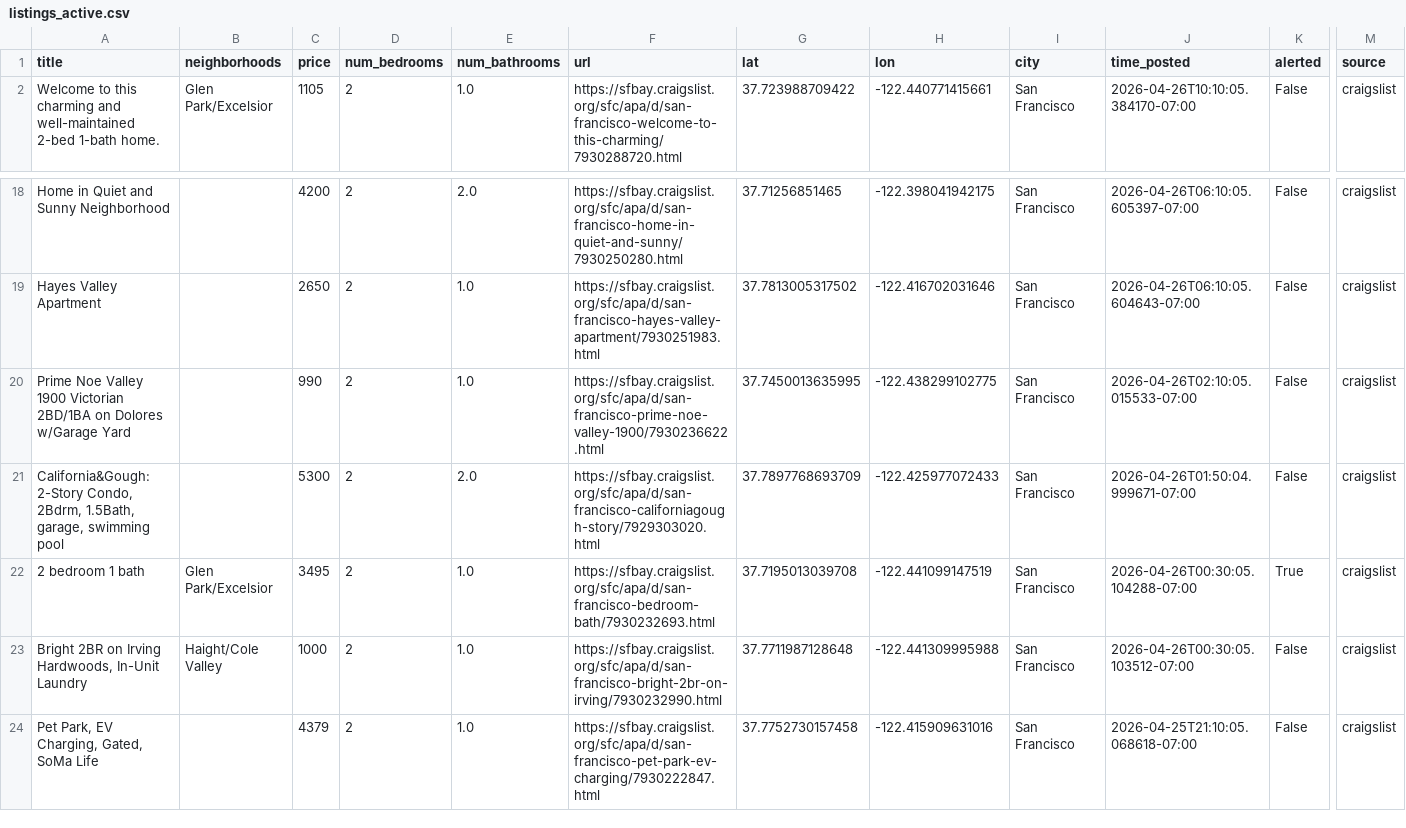
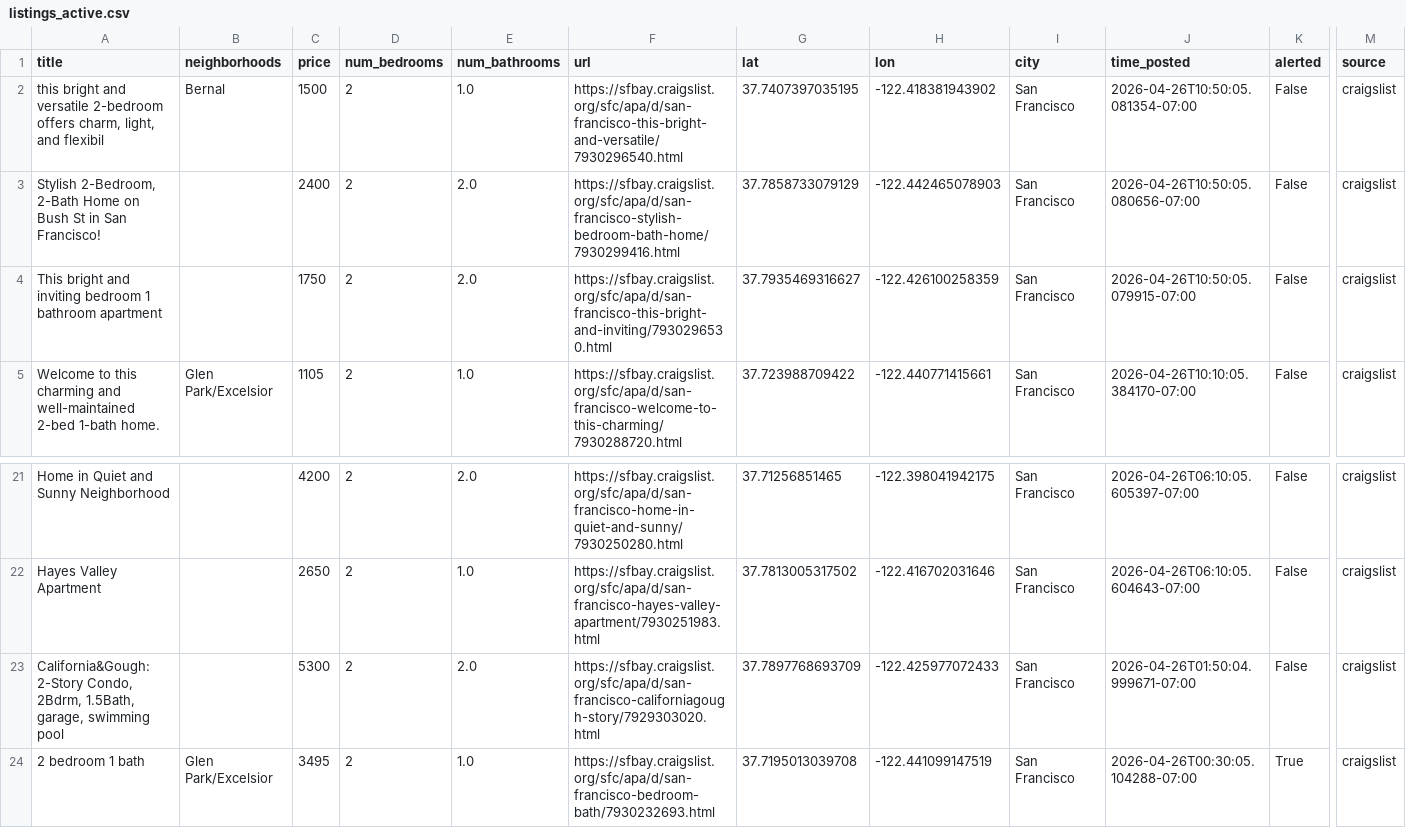
Before and after one commit to dHbdHbdHb/craigslist_alert, a CSV file: craigslist_data/listings_active.csv, drawn as a sheet; only a part is shown, gaps mark what is left out; the shorter side is filled out with more unchanged rows; removed rows and columns are numbered as before the commit, all else as after; rows hold the shown columns only; the diff names each change by its address in the sheet, - before the commit and + after, or states it on an @@ line.

Commit message:
Auto-update listings: 2026-04-26 10:52:06

```diff
--- a/craigslist_data/listings_active.csv
+++ b/craigslist_data/listings_active.csv
+row 2: this bright and versatile 2-bedroom offers charm, light, and flexibil | Bernal | 1500 | 2 | 1.0 | https://sfbay.craigslist.org/sfc/apa/d/san-francisco-this-bright-and-versatile/7930296540.html | 37.7407397035195 | -122.418381943902 | San Francisco | 2026-04-26T10:50:05.081354-07:00 | False | craigslist
+row 3: Stylish 2-Bedroom, 2-Bath Home on Bush St in San Francisco! |  | 2400 | 2 | 2.0 | https://sfbay.craigslist.org/sfc/apa/d/san-francisco-stylish-bedroom-bath-home/7930299416.html | 37.7858733079129 | -122.442465078903 | San Francisco | 2026-04-26T10:50:05.080656-07:00 | False | craigslist
+row 4: This bright and inviting bedroom 1 bathroom apartment |  | 1750 | 2 | 2.0 | https://sfbay.craigslist.org/sfc/apa/d/san-francisco-this-bright-and-inviting/7930296530.html | 37.7935469316627 | -122.426100258359 | San Francisco | 2026-04-26T10:50:05.079915-07:00 | False | craigslist
-row 20: Prime Noe Valley 1900 Victorian 2BD/1BA on Dolores w/Garage Yard |  | 990 | 2 | 1.0 | https://sfbay.craigslist.org/sfc/apa/d/san-francisco-prime-noe-valley-1900/7930236622.html | 37.7450013635995 | -122.438299102775 | San Francisco | 2026-04-26T02:10:05.015533-07:00 | False | craigslist
```
Also changed, not shown: 1 other file.
